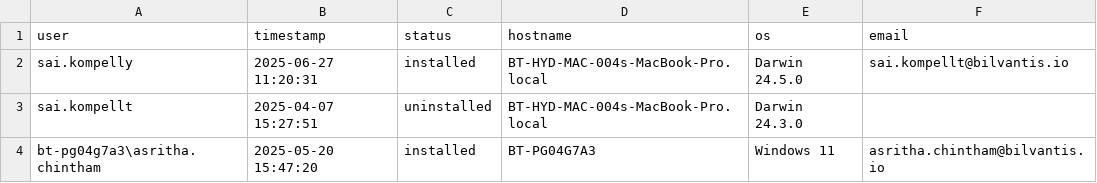
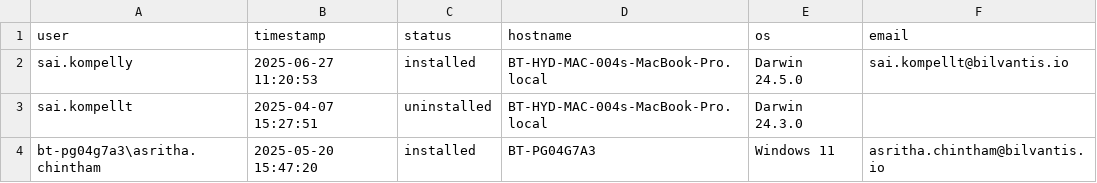
Before and after one commit to saikrishnakompelly-bilvantis/Genie-NoAI, a CSV file: installations.csv, drawn as a sheet.

Commit message:
Update installation status: sai.kompelly installed

```diff
--- a/installations.csv
+++ b/installations.csv
@@ -1,3 +1,3 @@
 user,timestamp,status,hostname,os,email
-sai.kompelly,2025-06-27 11:20:31,installed,BT-HYD-MAC-004s-MacBook-Pro.local,Darwin 24.5.0,sai.kompellt@bilvantis.io
+sai.kompelly,2025-06-27 11:20:53,installed,BT-HYD-MAC-004s-MacBook-Pro.local,Darwin 24.5.0,sai.kompellt@bilvantis.io
 sai.kompellt,2025-04-07 15:27:51,uninstalled,BT-HYD-MAC-004s-MacBook-Pro.local,Darwin 24.3.0,
```
